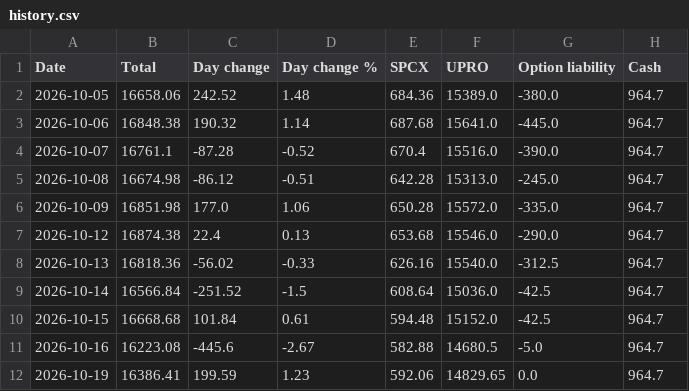
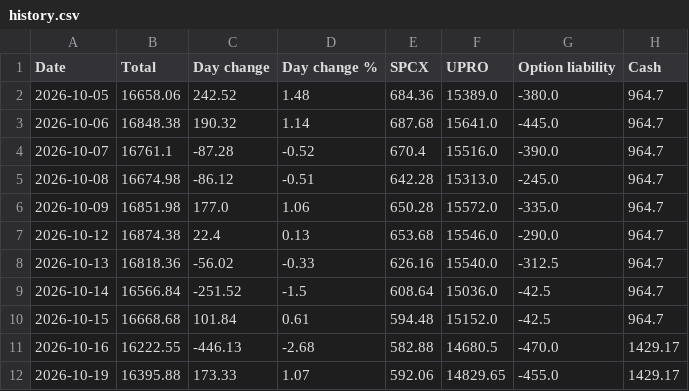
Before and after one commit to AT4Engineer/pq-22e56fd9, a CSV file: data/history.csv, drawn as a sheet.

Commit message:
Log Oct 16 roll to Nov 20 $154 call (net $464.47); cash 1429.17; fix Oct 16/19 history

```diff
--- a/data/history.csv
+++ b/data/history.csv
@@ -10,3 +10,3 @@ Date,Total,Day change,Day change %,SPCX,UPRO,Option liability,Cash
 2026-10-15,16668.68,101.84,0.61,594.48,15152.0,-42.5,964.7
-2026-10-16,16223.08,-445.6,-2.67,582.88,14680.5,-5.0,964.7
-2026-10-19,16386.41,199.59,1.23,592.06,14829.65,0.0,964.7
+2026-10-16,16222.55,-446.13,-2.68,582.88,14680.5,-470.0,1429.17
+2026-10-19,16395.88,173.33,1.07,592.06,14829.65,-455.0,1429.17
```
Also changed, not shown: data/roll.csv, 3 other files.
